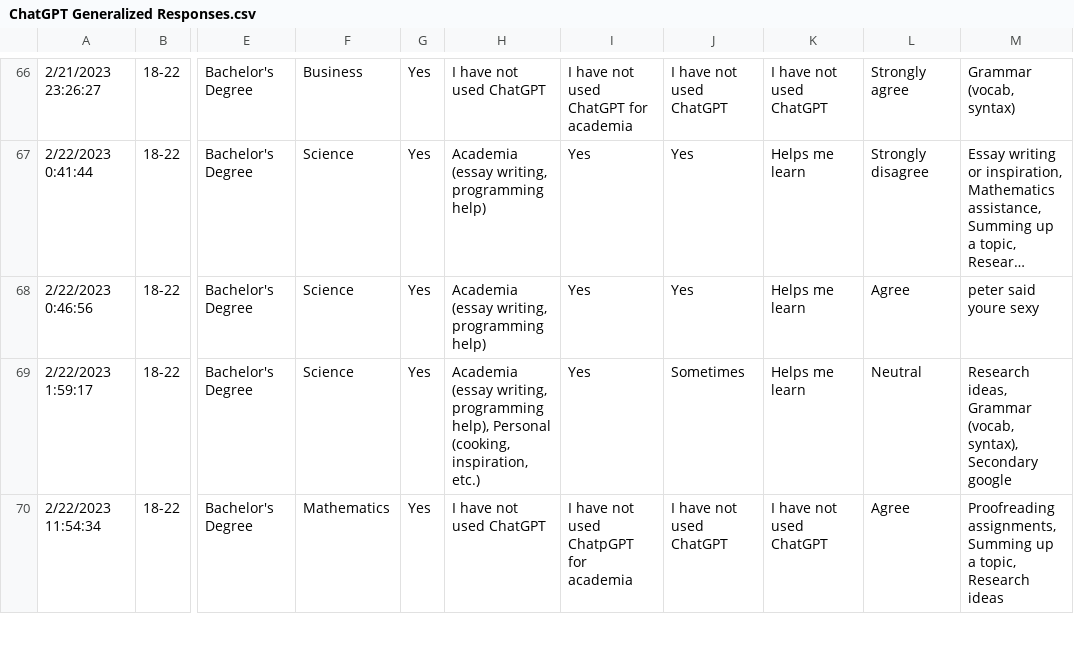
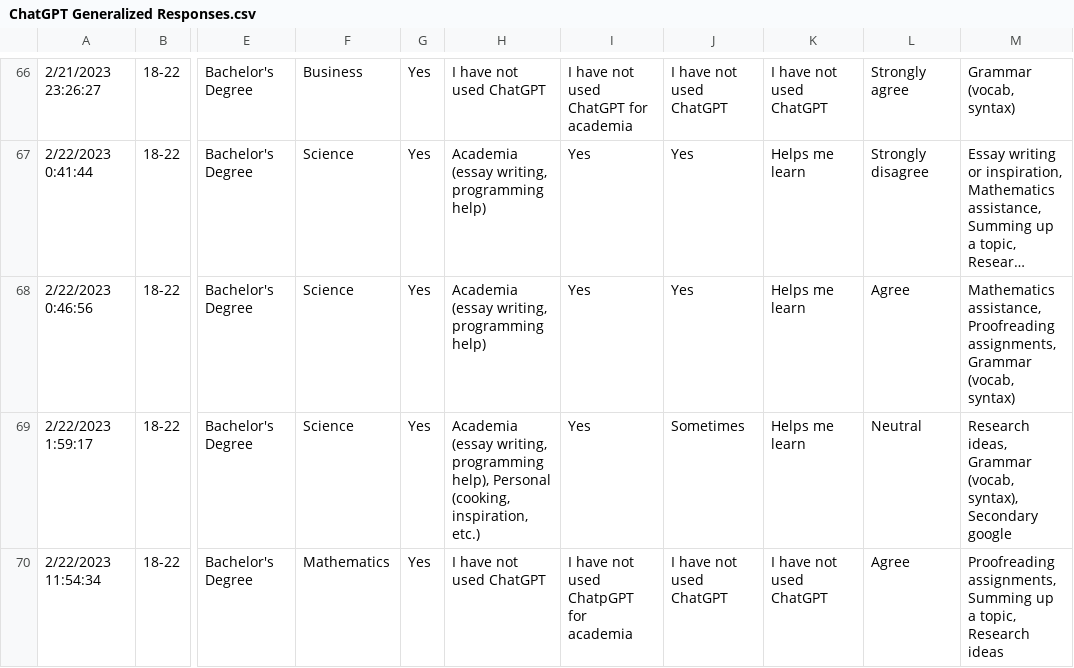
Before and after one commit to andrearcaina/ChatGPT-Survey-Results, a CSV file: data/ChatGPT Generalized Responses.csv, drawn as a sheet; only a part is shown, gaps mark what is left out; long unchanged cells end in …; the diff names each change by its address in the sheet, - before the commit and + after, or states it on an @@ line.

Commit message:
Tried implementing bar graph
- need to: manipulate the data to have 4 values as the legend
- need to: add up the numbers separately to get the total number per value

```diff
--- a/data/ChatGPT Generalized Responses.csv
+++ b/data/ChatGPT Generalized Responses.csv
-M68: peter said youre sexy
+M68: Mathematics assistance, Proofreading assignments, Grammar (vocab, syntax)
```
Also changed, not shown: data/Individual Data.csv, 2 other files.
